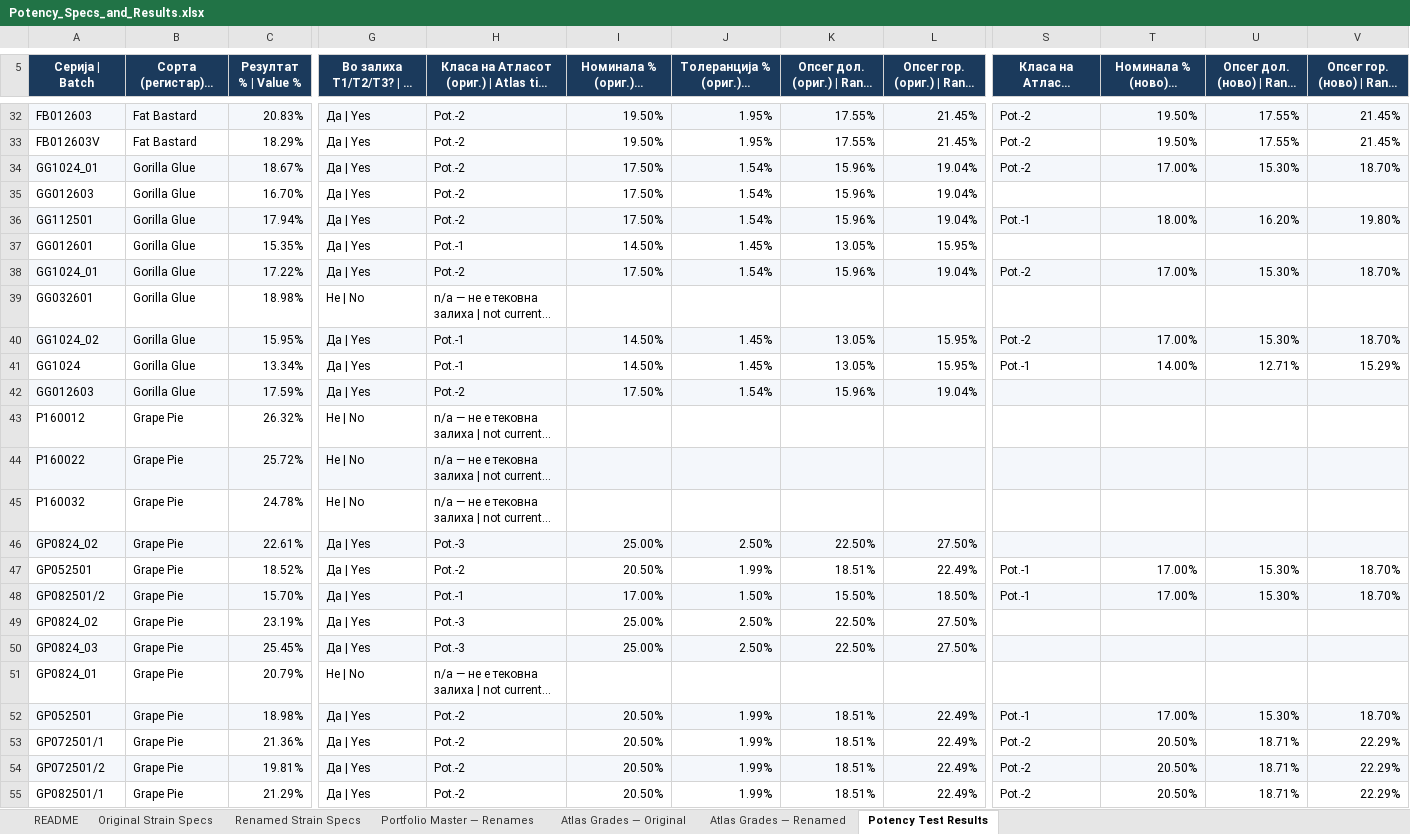
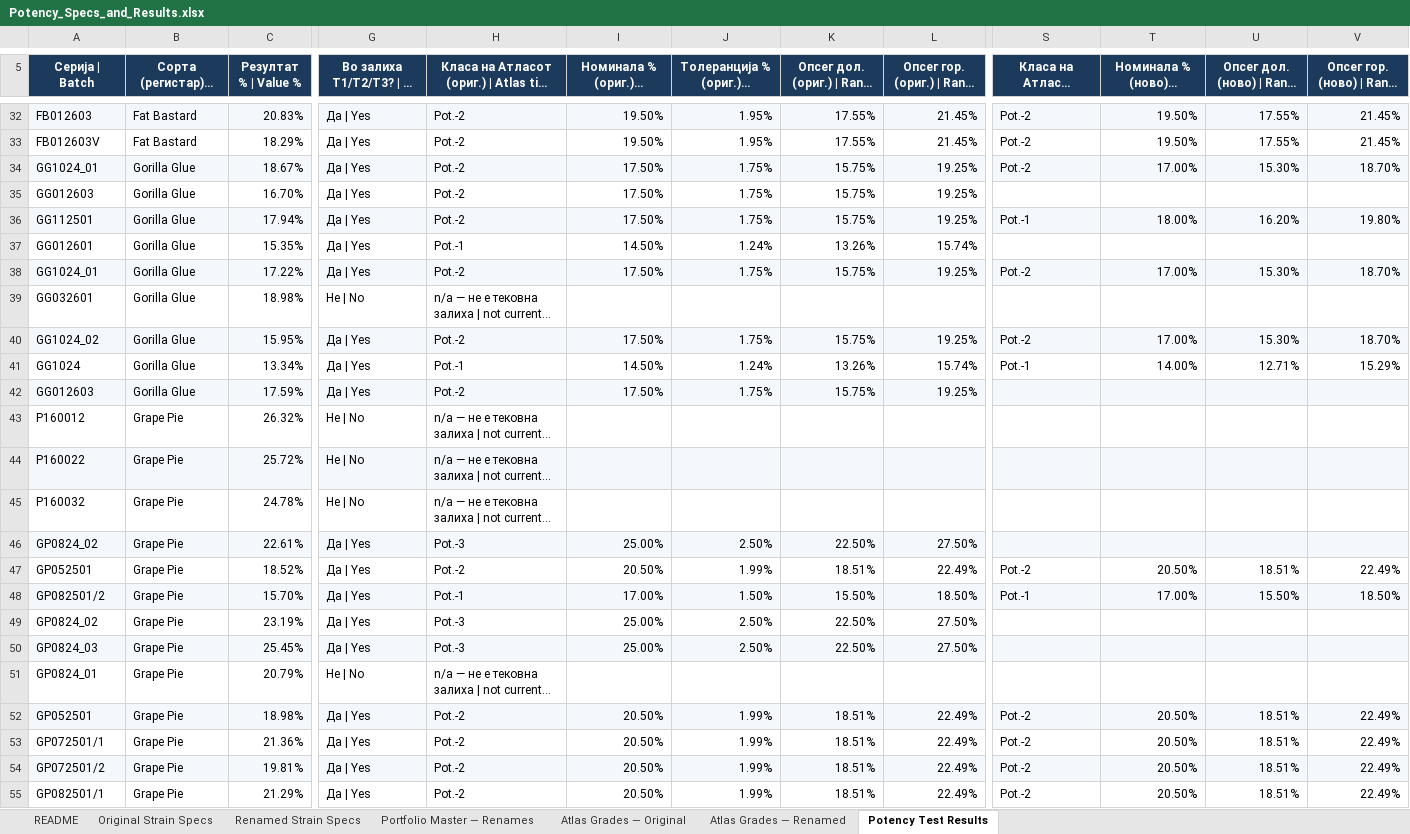
Before and after one commit to 3p4e/letta-stack, an Excel workbook: deliverables/potency_study/Potency_Specs_and_Results.xlsx, sheet Potency Test Results, drawn as a sheet; only a part is shown, gaps mark what is left out; long unchanged cells end in …; values as stored, in another font and other column widths than the file's, no borders; the diff covers the shown part only; the diff names each change by its address in the sheet, - before the commit and + after, or states it on an @@ line.

```diff
--- a/deliverables/potency_study/Potency_Specs_and_Results.xlsx (sheet Potency Test Results)
+++ b/deliverables/potency_study/Potency_Specs_and_Results.xlsx (sheet Potency Test Results)
-J34:J36: 1.54%
+J34:J36: 1.75%
-K34:K36: 15.96%
+K34:K36: 15.75%
-L34:L36: 19.04%
+L34:L36: 19.25%
-J37: 1.45%
+J37: 1.24%
-K37: 13.05%
+K37: 13.26%
-L37: 15.95%
+L37: 15.74%
-J38: 1.54%
+J38: 1.75%
-K38: 15.96%
+K38: 15.75%
-L38: 19.04%
+L38: 19.25%
-H40: Pot.-1
+H40: Pot.-2
-I40: 14.50%
+I40: 17.50%
-J40: 1.45%
+J40: 1.75%
-K40: 13.05%
+K40: 15.75%
-L40: 15.95%
+L40: 19.25%
-J41: 1.45%
+J41: 1.24%
-K41: 13.05%
+K41: 13.26%
-L41: 15.95%
+L41: 15.74%
-J42: 1.54%
+J42: 1.75%
-K42: 15.96%
+K42: 15.75%
-L42: 19.04%
+L42: 19.25%
-S47: Pot.-1
+S47: Pot.-2
-T47: 17.00%
+T47: 20.50%
-U47: 15.30%
+U47: 18.51%
-V47: 18.70%
+V47: 22.49%
-U48: 15.30%
+U48: 15.50%
-V48: 18.70%
+V48: 18.50%
-S52: Pot.-1
+S52: Pot.-2
-T52: 17.00%
+T52: 20.50%
-U52: 15.30%
+U52: 18.51%
-V52: 18.70%
+V52: 22.49%
-U53:U55: 18.71%
+U53:U55: 18.51%
-V53:V55: 22.29%
+V53:V55: 22.49%
```
Also changed, not shown: 108 edited cells elsewhere in this sheet, sheet Atlas Grades — Original, sheet Atlas Grades — Renamed, 16 other files.
